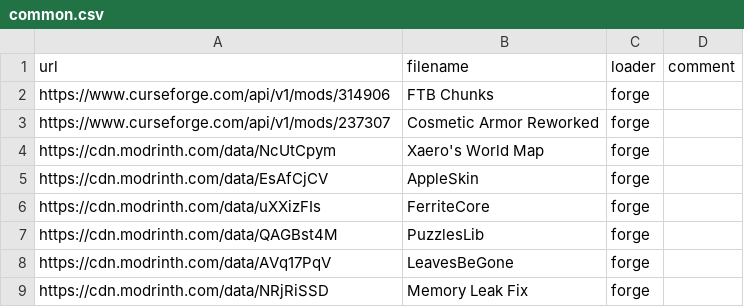
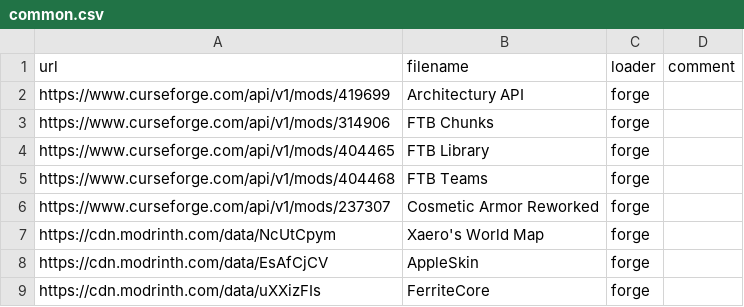
Before and after one commit to Kseen715/kaidame, a CSV file: getters/common.csv, drawn as a sheet; only a part is shown; the shorter side is filled out with more unchanged rows.

```diff
--- a/getters/common.csv
+++ b/getters/common.csv
@@ -1,3 +1,6 @@
 url,filename,loader,comment
+"https://www.curseforge.com/api/v1/mods/419699","Architectury API","forge",""
 "https://www.curseforge.com/api/v1/mods/314906","FTB Chunks","forge",""
+"https://www.curseforge.com/api/v1/mods/404465","FTB Library","forge",""
+"https://www.curseforge.com/api/v1/mods/404468","FTB Teams","forge",""
 "https://www.curseforge.com/api/v1/mods/237307","Cosmetic Armor Reworked","forge",""
```
Also changed, not shown: 1 other file.
